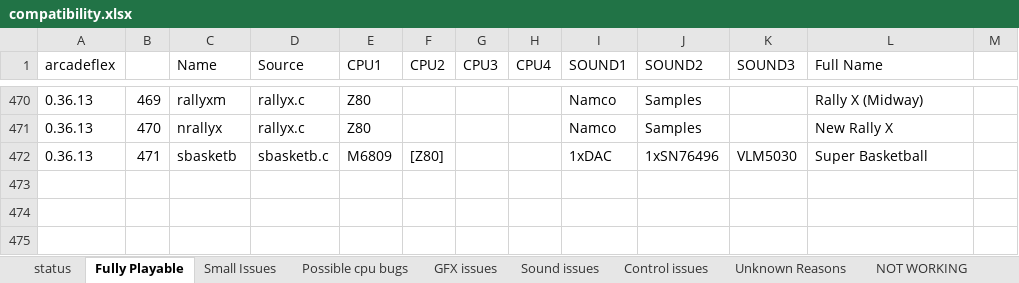
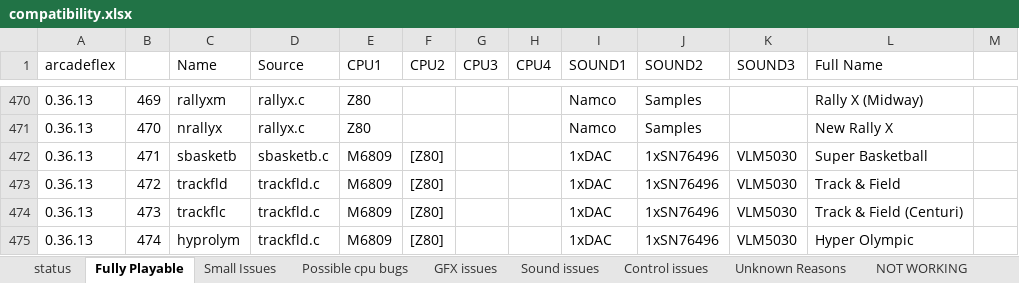
Before and after one commit to georgemoralis/arcadeflex, an Excel workbook: compatibility.xlsx, sheet Fully Playable, drawn as a sheet; only a part is shown, gaps mark what is left out; values as stored, in another font and other column widths than the file's, no borders; the diff names each change by its address in the sheet, - before the commit and + after, or states it on an @@ line.

Commit message:
track and field sound is now proper with vlm5030 and samples support

```diff
--- a/compatibility.xlsx (sheet Fully Playable)
+++ b/compatibility.xlsx (sheet Fully Playable)
+row 473: 0.36.13 | 472 | trackfld | trackfld.c | M6809 | [Z80] |  |  | 1xDAC | 1xSN76496 | VLM5030 | Track & Field
+row 474: 0.36.13 | 473 | trackflc | trackfld.c | M6809 | [Z80] |  |  | 1xDAC | 1xSN76496 | VLM5030 | Track & Field (Centuri)
+row 475: 0.36.13 | 474 | hyprolym | trackfld.c | M6809 | [Z80] |  |  | 1xDAC | 1xSN76496 | VLM5030 | Hyper Olympic
```
Also changed, not shown: sheet compatibility.xls, 6 other files.
